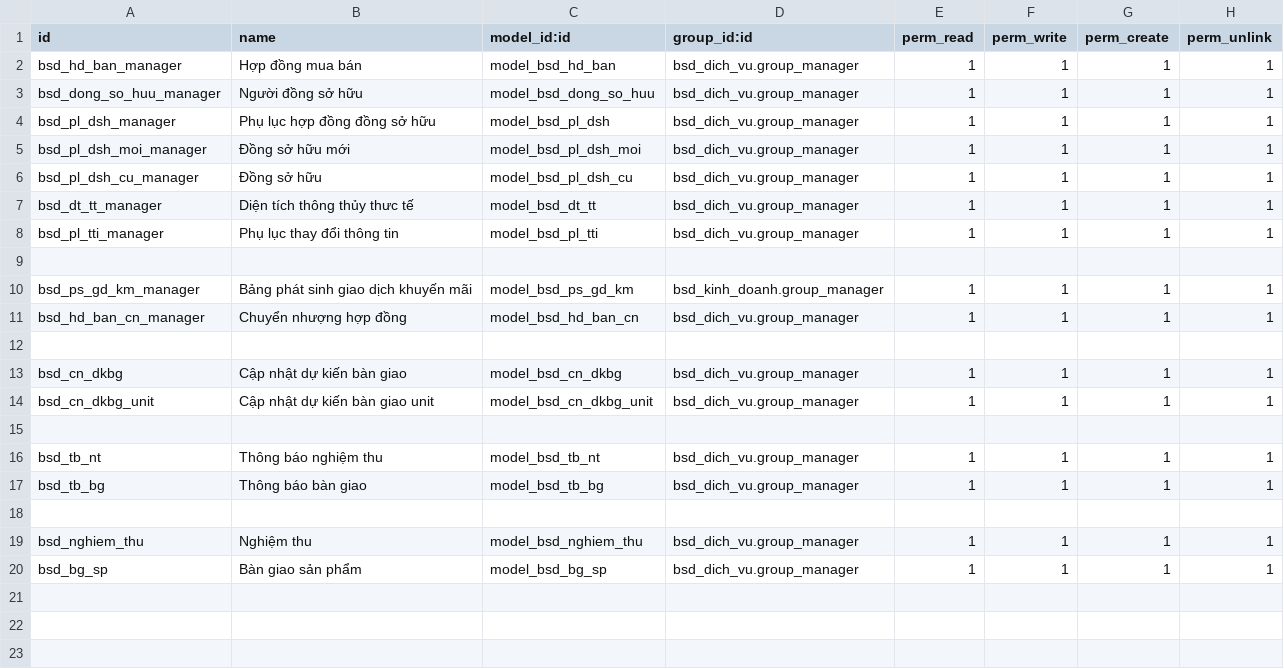
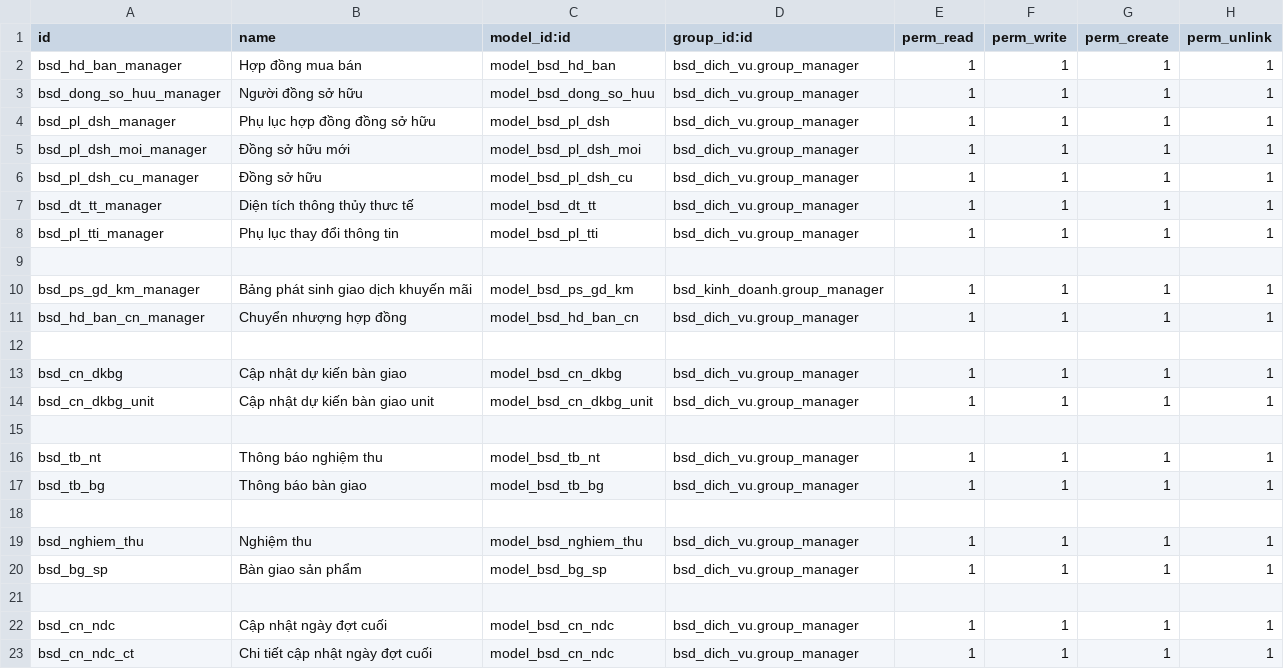
Before and after one commit to bsdinsights/realestate, a CSV file: bsd_dich_vu/security/ir.model.access.csv, drawn as a sheet; the diff names each change by its address in the sheet, - before the commit and + after, or states it on an @@ line.

Commit message:
Thêm bảng cập nhật ngày đợt thanh toán cuối

```diff
--- a/bsd_dich_vu/security/ir.model.access.csv
+++ b/bsd_dich_vu/security/ir.model.access.csv
+row 21: (empty)
+row 22: bsd_cn_ndc | Cập nhật ngày đợt cuối | model_bsd_cn_ndc | bsd_dich_vu.group_manager | 1 | 1 | 1 | 1
+row 23: bsd_cn_ndc_ct | Chi tiết cập nhật ngày đợt cuối | model_bsd_cn_ndc | bsd_dich_vu.group_manager | 1 | 1 | 1 | 1
```
Also changed, not shown: 7 other files.
